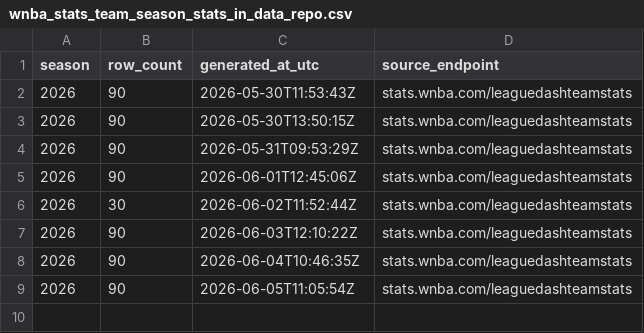
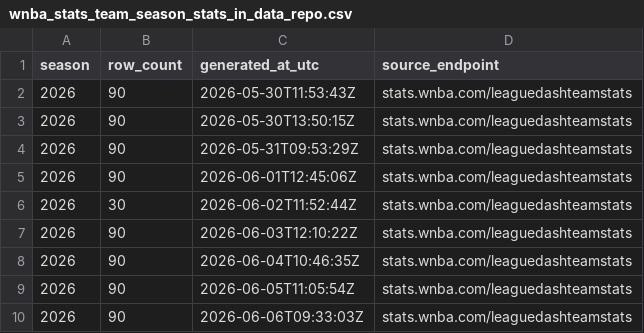
Before and after one commit to sportsdataverse/wehoop-wnba-stats-data, a CSV file: wnba_stats/wnba_stats_team_season_stats_in_data_repo.csv, drawn as a sheet.

```diff
--- a/wnba_stats/wnba_stats_team_season_stats_in_data_repo.csv
+++ b/wnba_stats/wnba_stats_team_season_stats_in_data_repo.csv
@@ -9 +9,2 @@
 2026,90,"2026-06-05T11:05:54Z","stats.wnba.com/leaguedashteamstats"
+2026,90,"2026-06-06T09:33:03Z","stats.wnba.com/leaguedashteamstats"
```
Also changed, not shown: 2 other files.
